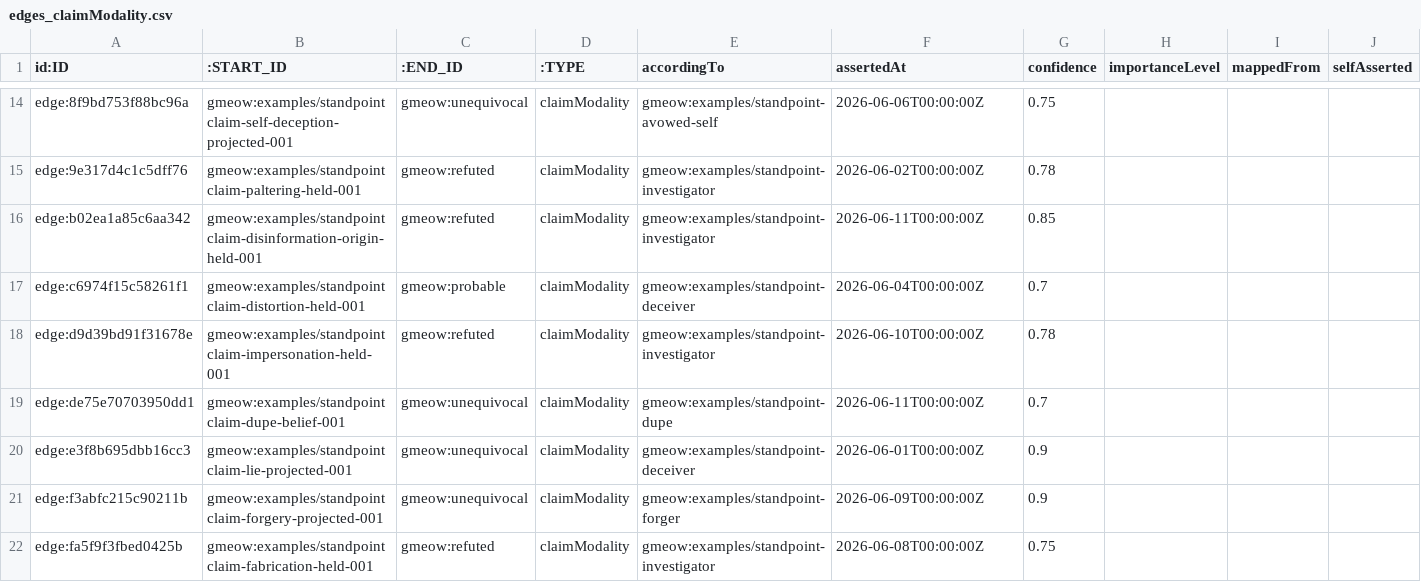
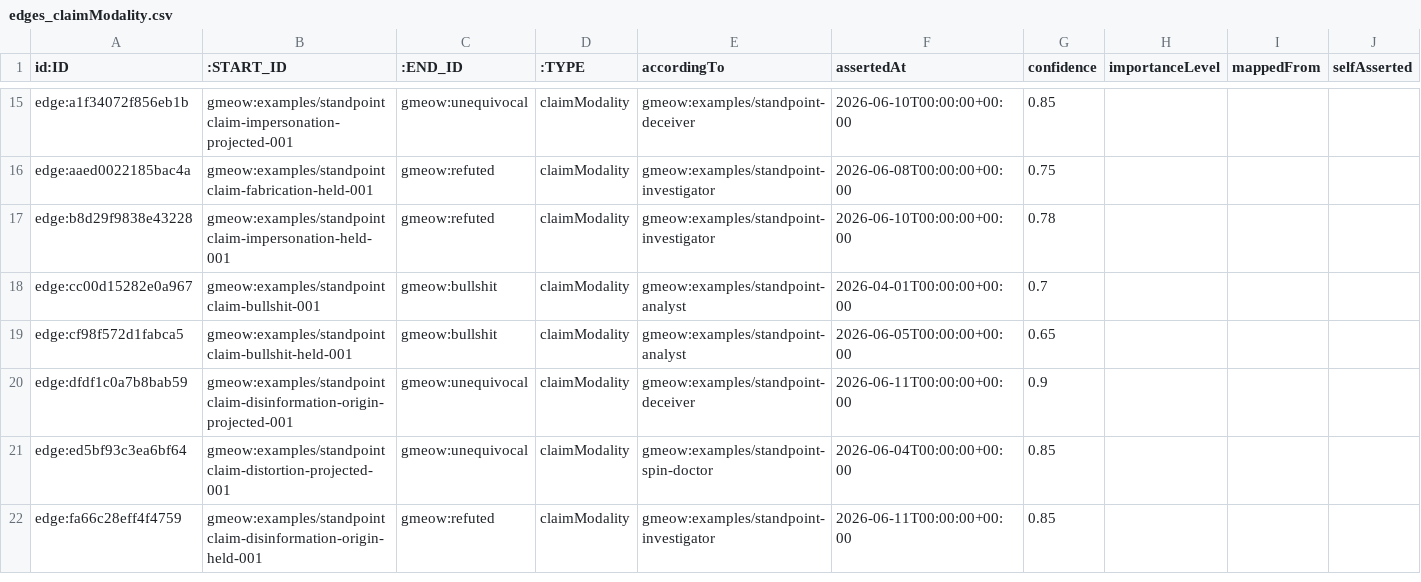
Before and after one commit to Blackcat-Informatics/gmeow-ontology, a CSV file: generated/lpg/neo4j/edges_claimModality.csv, drawn as a sheet; only a part is shown, gaps mark what is left out; removed rows and columns are numbered as before the commit, all else as after; rows hold the shown columns only; the diff covers the shown part only; the diff names each change by its address in the sheet, - before the commit and + after, or states it on an @@ line.

```diff
--- a/generated/lpg/neo4j/edges_claimModality.csv
+++ b/generated/lpg/neo4j/edges_claimModality.csv
-A15 (id:ID): edge:8f9bd753f88bc96a
+A15 (id:ID): edge:a1f34072f856eb1b
-B15 (:START_ID): gmeow:examples/standpointclaim-self-deception-projected-001
+B15 (:START_ID): gmeow:examples/standpointclaim-impersonation-projected-001
-E15 (accordingTo): gmeow:examples/standpoint-avowed-self
+E15 (accordingTo): gmeow:examples/standpoint-deceiver
-F15 (assertedAt): 2026-06-06T00:00:00Z
+F15 (assertedAt): 2026-06-10T00:00:00+00:00
-G15 (confidence): 0.75
+G15 (confidence): 0.85
-row 15: edge:9e317d4c1c5dff76 | gmeow:examples/standpointclaim-paltering-held-001 | gmeow:refuted | claimModality | gmeow:examples/standpoint-investigator | 2026-06-02T00:00:00Z | 0.78
-A16 (id:ID): edge:b02ea1a85c6aa342
+A16 (id:ID): edge:aaed0022185bac4a
-B16 (:START_ID): gmeow:examples/standpointclaim-disinformation-origin-held-001
+B16 (:START_ID): gmeow:examples/standpointclaim-fabrication-held-001
-F16 (assertedAt): 2026-06-11T00:00:00Z
+F16 (assertedAt): 2026-06-08T00:00:00+00:00
-G16 (confidence): 0.85
+G16 (confidence): 0.75
-row 17: edge:c6974f15c58261f1 | gmeow:examples/standpointclaim-distortion-held-001 | gmeow:probable | claimModality | gmeow:examples/standpoint-deceiver | 2026-06-04T00:00:00Z | 0.7
-A17 (id:ID): edge:d9d39bd91f31678e
+A17 (id:ID): edge:b8d29f9838e43228
-F17 (assertedAt): 2026-06-10T00:00:00Z
+F17 (assertedAt): 2026-06-10T00:00:00+00:00
-A18 (id:ID): edge:de75e70703950dd1
+A18 (id:ID): edge:cc00d15282e0a967
-B18 (:START_ID): gmeow:examples/standpointclaim-dupe-belief-001
+B18 (:START_ID): gmeow:examples/standpointclaim-bullshit-001
-C18 (:END_ID): gmeow:unequivocal
+C18 (:END_ID): gmeow:bullshit
-E18 (accordingTo): gmeow:examples/standpoint-dupe
+E18 (accordingTo): gmeow:examples/standpoint-analyst
-F18 (assertedAt): 2026-06-11T00:00:00Z
+F18 (assertedAt): 2026-04-01T00:00:00+00:00
+row 19: edge:cf98f572d1fabca5 | gmeow:examples/standpointclaim-bullshit-held-001 | gmeow:bullshit | claimModality | gmeow:examples/standpoint-analyst | 2026-06-05T00:00:00+00:00 | 0.65
-A20 (id:ID): edge:e3f8b695dbb16cc3
+A20 (id:ID): edge:dfdf1c0a7b8bab59
-B20 (:START_ID): gmeow:examples/standpointclaim-lie-projected-001
+B20 (:START_ID): gmeow:examples/standpointclaim-disinformation-origin-projected-001
-F20 (assertedAt): 2026-06-01T00:00:00Z
+F20 (assertedAt): 2026-06-11T00:00:00+00:00
-A21 (id:ID): edge:f3abfc215c90211b
+A21 (id:ID): edge:ed5bf93c3ea6bf64
-B21 (:START_ID): gmeow:examples/standpointclaim-forgery-projected-001
+B21 (:START_ID): gmeow:examples/standpointclaim-distortion-projected-001
-E21 (accordingTo): gmeow:examples/standpoint-forger
+E21 (accordingTo): gmeow:examples/standpoint-spin-doctor
-F21 (assertedAt): 2026-06-09T00:00:00Z
+F21 (assertedAt): 2026-06-04T00:00:00+00:00
-G21 (confidence): 0.9
+G21 (confidence): 0.85
-A22 (id:ID): edge:fa5f9f3fbed0425b
+A22 (id:ID): edge:fa66c28eff4f4759
-B22 (:START_ID): gmeow:examples/standpointclaim-fabrication-held-001
+B22 (:START_ID): gmeow:examples/standpointclaim-disinformation-origin-held-001
-F22 (assertedAt): 2026-06-08T00:00:00Z
+F22 (assertedAt): 2026-06-11T00:00:00+00:00
-G22 (confidence): 0.75
+G22 (confidence): 0.85
```
Also changed, not shown: 6 added rows, 5 removed rows and 22 edited cells elsewhere in this file, generated/lpg/edges.csv, generated/lpg/neo4j/edges_containedInPlace.csv, 31 other files.
